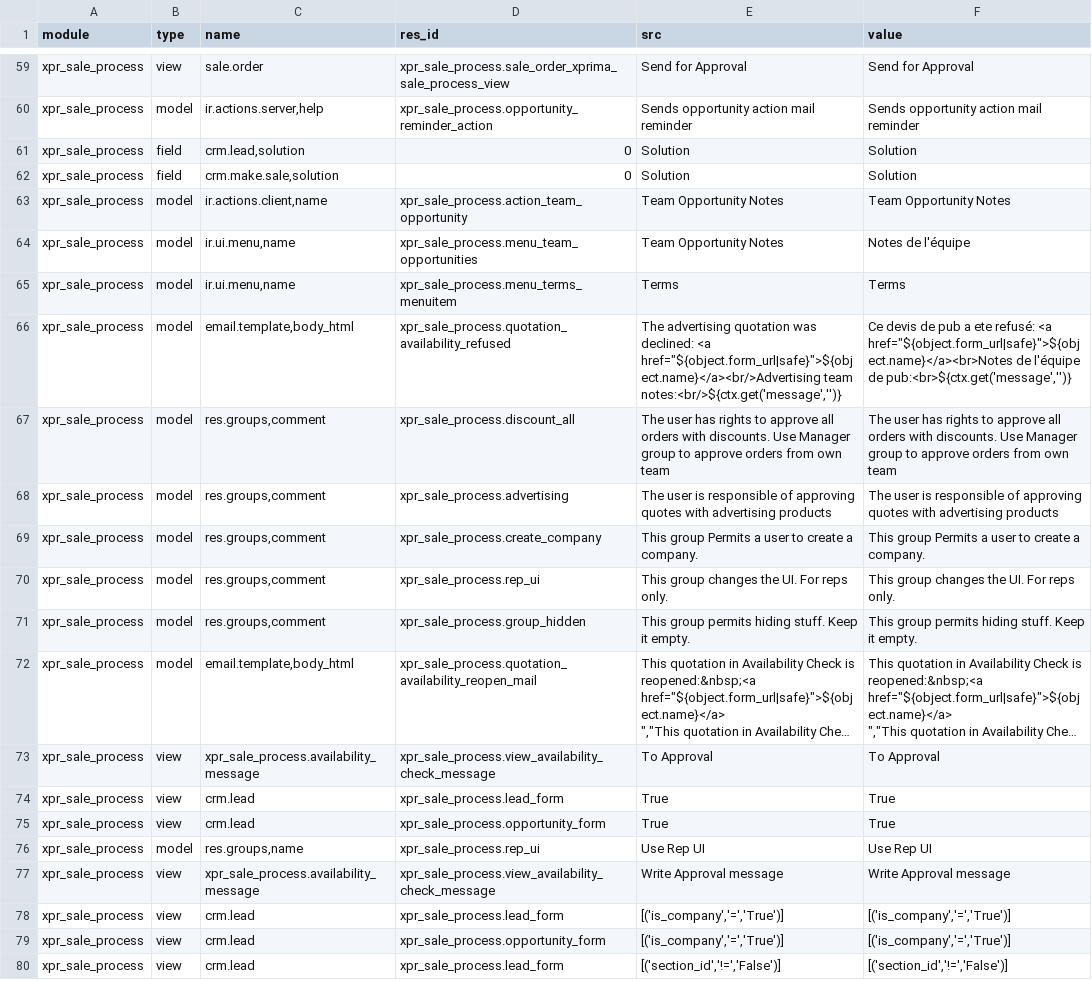
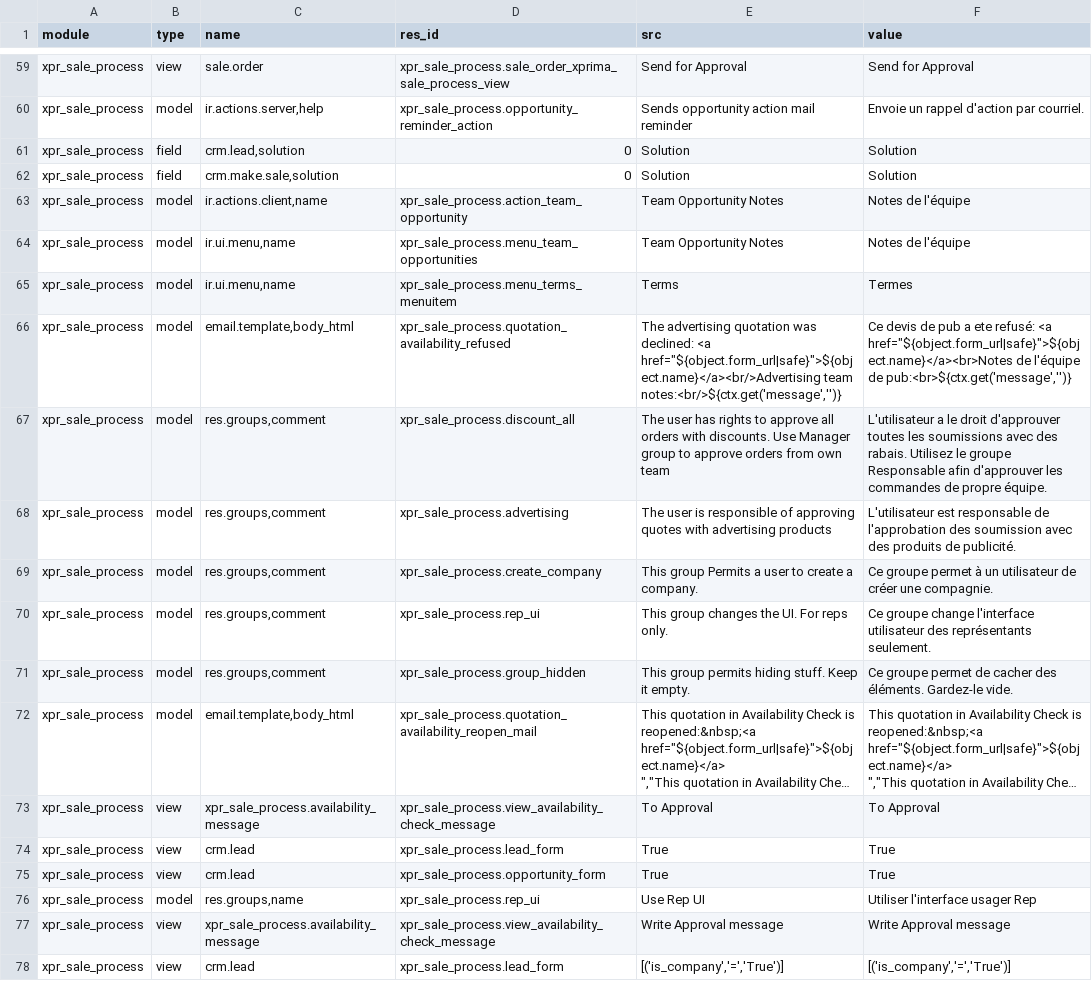
Before and after one commit to Xprima-ERP/odoo_addons, a CSV file: xpr_sale_process/i18n/fr_FR.csv, drawn as a sheet; only a part is shown, gaps mark what is left out; the shorter side is filled out with more unchanged rows; long unchanged cells end in …; the diff covers the shown part only; the diff names each change by its address in the sheet, - before the commit and + after, or states it on an @@ line.

Commit message:
Sales process: Translating existing terms

```diff
--- a/xpr_sale_process/i18n/fr_FR.csv
+++ b/xpr_sale_process/i18n/fr_FR.csv
-F60 (value): Sends opportunity action mail reminder
+F60 (value): Envoie un rappel d'action par courriel.
-F63 (value): Team Opportunity Notes
+F63 (value): Notes de l'équipe
-F65 (value): Terms
+F65 (value): Termes
-F67 (value): The user has rights to approve all orders with discounts. Use Manager group to approve orders from own team
+F67 (value): L'utilisateur a le droit d'approuver toutes les soumissions avec des rabais. Utilisez le groupe Responsable afin d'approuver les commandes de propre équipe.
-F68 (value): The user is responsible of approving quotes with advertising products
+F68 (value): L'utilisateur est responsable de l'approbation des soumission avec des produits de publicité.
-F69 (value): This group Permits a user to create a company.
+F69 (value): Ce groupe permet à un utilisateur de créer une compagnie.
-F70 (value): This group changes the UI. For reps only.
+F70 (value): Ce groupe change l'interface utilisateur des représentants seulement.
-F71 (value): This group permits hiding stuff. Keep it empty.
+F71 (value): Ce groupe permet de cacher des éléments. Gardez-le vide.
-F76 (value): Use Rep UI
+F76 (value): Utiliser l'interface usager Rep
```
Also changed, not shown: 29 edited cells elsewhere in this file.
